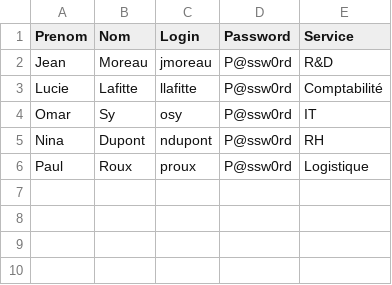
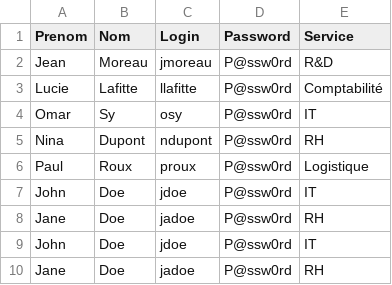
Before and after one commit to Pann-ther/Python, a CSV file: exercices/2_Structures_avancées/test.csv, drawn as a sheet; the diff names each change by its address in the sheet, - before the commit and + after, or states it on an @@ line.

Commit message:
add: exercice manipulation fichier

```diff
--- a/exercices/2_Structures_avancées/test.csv
+++ b/exercices/2_Structures_avancées/test.csv
+row 7: John | Doe | jdoe | P@ssw0rd | IT
+row 8: Jane | Doe | jadoe | P@ssw0rd | RH
+row 9: John | Doe | jdoe | P@ssw0rd | IT
+row 10: Jane | Doe | jadoe | P@ssw0rd | RH
```
Also changed, not shown: 3 other files.
